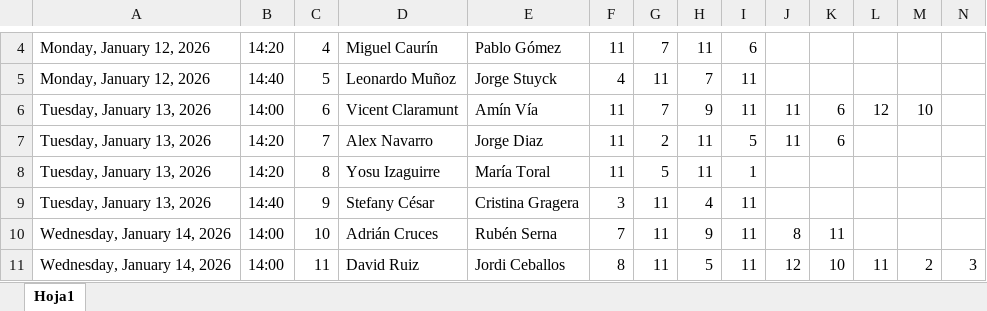
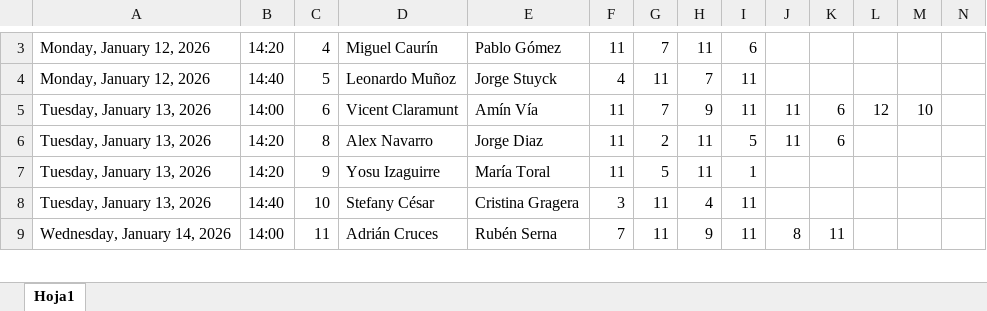
Before and after one commit to Ruseral84/pp_consulta, an Excel workbook: RESULTADOS T6.xlsx, sheet Hoja1, drawn as a sheet; only a part is shown, gaps mark what is left out; values as stored, in another font and other column widths than the file's, no cell formats; removed rows and columns are numbered as before the commit, all else as after; rows hold the shown columns only; the diff covers the shown part only; the diff names each change by its address in the sheet, - before the commit and + after, or states it on an @@ line.

Commit message:
SUBIDA RESULTADOS

```diff
--- a/RESULTADOS T6.xlsx (sheet Hoja1)
+++ b/RESULTADOS T6.xlsx (sheet Hoja1)
-row 7: Tuesday, January 13, 2026 | 14:20 | 7 | Alex Navarro | Jorge Diaz | 11 | 2 | 11 | 5 | 11 | 6
-D6: Yosu Izaguirre
+D6: Alex Navarro
-E6: María Toral
+E6: Jorge Diaz
-G6: 5
+G6: 2
-I6: 1
+I6: 5
-J6: (empty)
+J6: 11
-K6: (empty)
+K6: 6
-B7: 14:40
+B7: 14:20
-D7: Stefany César
+D7: Yosu Izaguirre
-E7: Cristina Gragera
+E7: María Toral
-F7: 3
+F7: 11
-G7: 11
+G7: 5
-H7: 4
+H7: 11
-I7: 11
+I7: 1
-A8: Wednesday, January 14, 2026
+A8: Tuesday, January 13, 2026
-B8: 14:00
+B8: 14:40
-D8: Adrián Cruces
+D8: Stefany César
-E8: Rubén Serna
+E8: Cristina Gragera
-F8: 7
+F8: 3
-H8: 9
+H8: 4
-J8: 8
+J8: (empty)
-K8: 11
+K8: (empty)
-D9: David Ruiz
+D9: Adrián Cruces
-E9: Jordi Ceballos
+E9: Rubén Serna
-F9: 8
+F9: 7
-H9: 5
+H9: 9
-J9: 12
+J9: 8
-K9: 10
+K9: 11
-L9: 11
+L9: (empty)
-M9: 2
+M9: (empty)
-N9: 3
+N9: (empty)
```
Also changed, not shown: 8 added rows, 16 removed rows and 1136 edited cells elsewhere in this sheet, cell formats, JUGADORES T6.xlsx.
